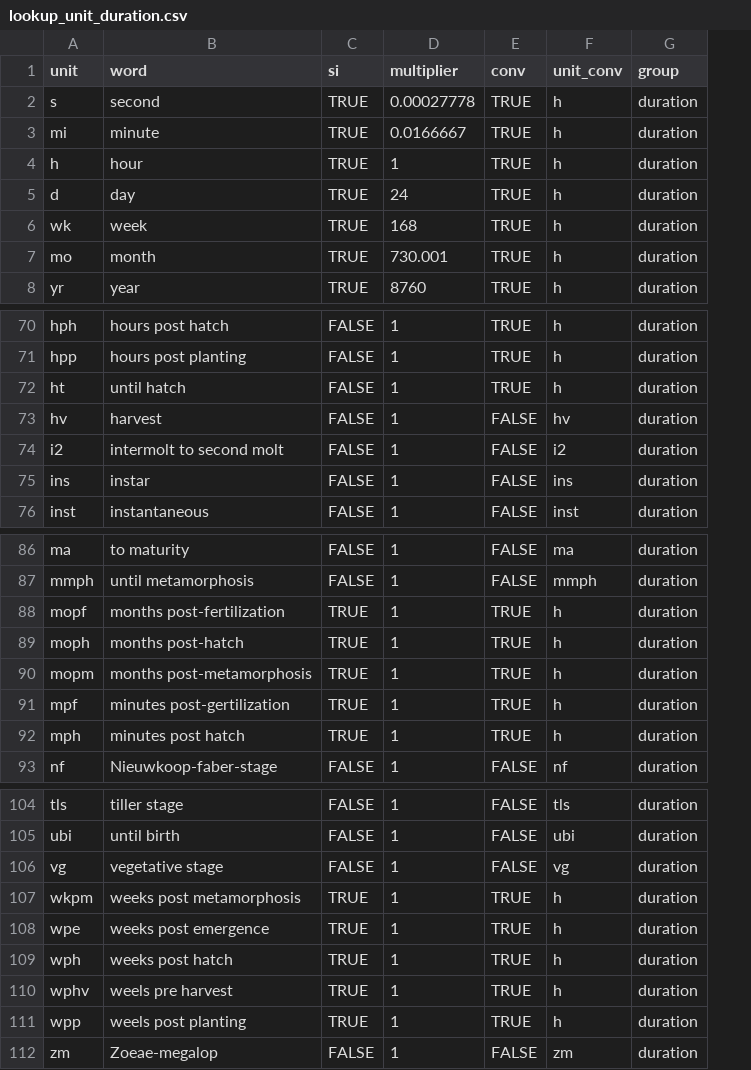
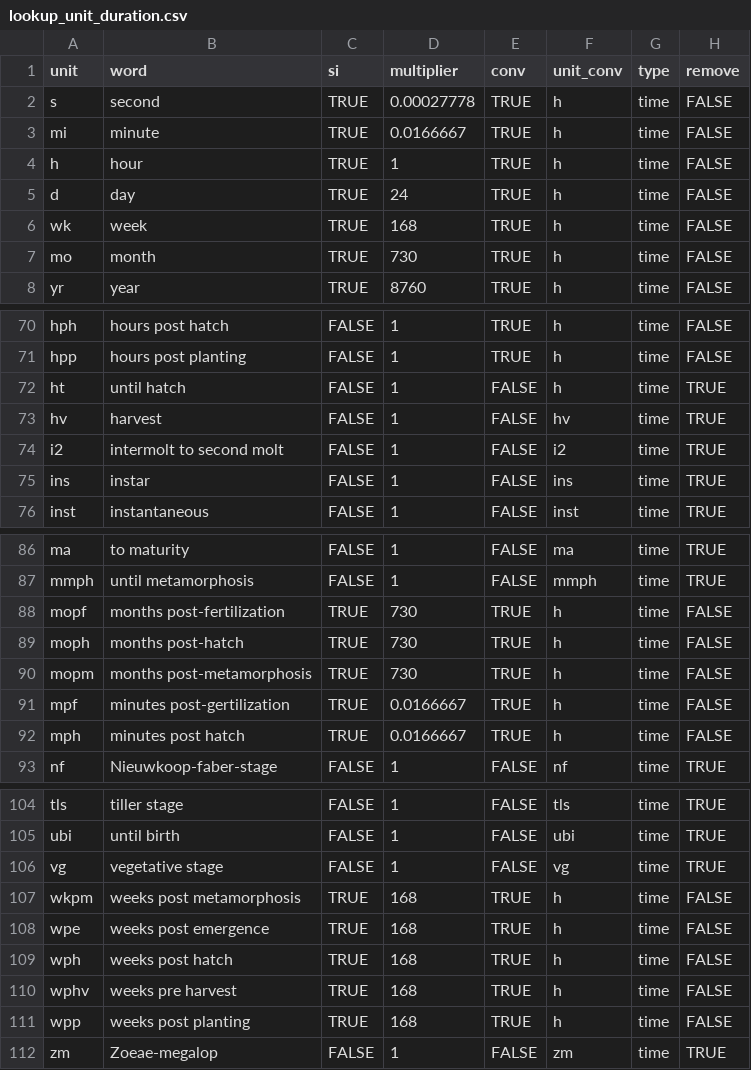
Before and after one commit to andschar/standartox-build, a CSV file: lookup/lookup_unit_duration.csv, drawn as a sheet; only a part is shown, gaps mark what is left out; removed rows and columns are numbered as before the commit, all else as after; the diff covers the shown part only; the diff names each change by its address in the sheet, - before the commit and + after, or states it on an @@ line.

```diff
--- a/lookup/lookup_unit_duration.csv
+++ b/lookup/lookup_unit_duration.csv
-column G (group), rows 2-8: all duration; rows 70-76: all duration; rows 86-93: all duration; rows 104-112: all duration
+column G (type), rows 2-8: all time; rows 70-76: all time; rows 86-93: all time; rows 104-112: all time
+column H (remove), rows 2-8: all FALSE; rows 70-76: FALSE | FALSE | TRUE | TRUE | TRUE | TRUE | TRUE; rows 86-93: TRUE | TRUE | FALSE | FALSE | FALSE | FALSE | FALSE | TRUE; rows 104-112: TRUE | TRUE | TRUE | FALSE | FALSE | FALSE | FALSE | FALSE | TRUE
-D7 (multiplier): 730.001
+D7 (multiplier): 730
-E72 (conv): TRUE
+E72 (conv): FALSE
-D88:D90 (multiplier): 1
+D88:D90 (multiplier): 730
-D91:D92 (multiplier): 1
+D91:D92 (multiplier): 0.0166667
-D107:D111 (multiplier): 1
+D107:D111 (multiplier): 168
-B110 (word): weels pre harvest
+B110 (word): weeks pre harvest
-B111 (word): weels post planting
+B111 (word): weeks post planting
```
Also changed, not shown: 1 edited cell elsewhere in this file, 21 other files.
